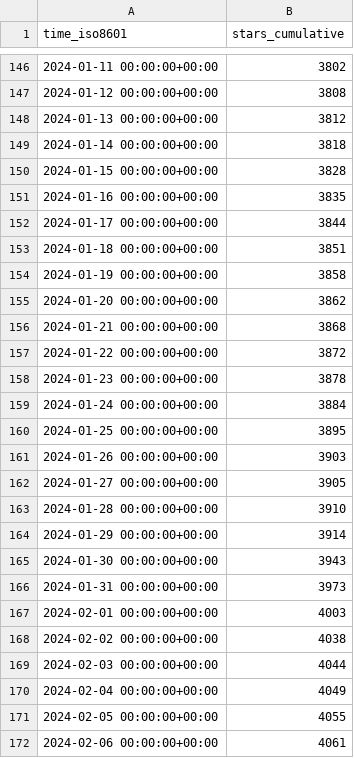
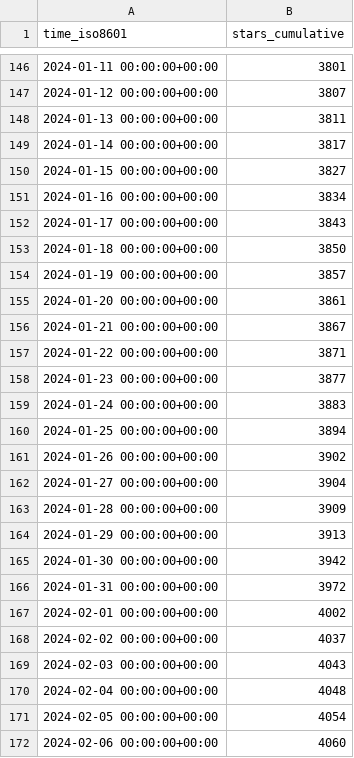
Before and after one commit to ChandanChainani/superduperdb, a CSV file: SuperDuperDB/superduperdb/ghrs-data/stargazers.csv, drawn as a sheet; only a part is shown, gaps mark what is left out; the diff covers the shown part only.

```diff
--- a/SuperDuperDB/superduperdb/ghrs-data/stargazers.csv
+++ b/SuperDuperDB/superduperdb/ghrs-data/stargazers.csv
@@ -146,27 +146,27 @@ time_iso8601,stars_cumulative
-2024-01-11 00:00:00+00:00,3802
-2024-01-12 00:00:00+00:00,3808
-2024-01-13 00:00:00+00:00,3812
-2024-01-14 00:00:00+00:00,3818
-2024-01-15 00:00:00+00:00,3828
-2024-01-16 00:00:00+00:00,3835
-2024-01-17 00:00:00+00:00,3844
-2024-01-18 00:00:00+00:00,3851
-2024-01-19 00:00:00+00:00,3858
-2024-01-20 00:00:00+00:00,3862
-2024-01-21 00:00:00+00:00,3868
-2024-01-22 00:00:00+00:00,3872
-2024-01-23 00:00:00+00:00,3878
-2024-01-24 00:00:00+00:00,3884
-2024-01-25 00:00:00+00:00,3895
-2024-01-26 00:00:00+00:00,3903
-2024-01-27 00:00:00+00:00,3905
-2024-01-28 00:00:00+00:00,3910
-2024-01-29 00:00:00+00:00,3914
-2024-01-30 00:00:00+00:00,3943
-2024-01-31 00:00:00+00:00,3973
-2024-02-01 00:00:00+00:00,4003
-2024-02-02 00:00:00+00:00,4038
-2024-02-03 00:00:00+00:00,4044
-2024-02-04 00:00:00+00:00,4049
-2024-02-05 00:00:00+00:00,4055
-2024-02-06 00:00:00+00:00,4061
+2024-01-11 00:00:00+00:00,3801
+2024-01-12 00:00:00+00:00,3807
+2024-01-13 00:00:00+00:00,3811
+2024-01-14 00:00:00+00:00,3817
+2024-01-15 00:00:00+00:00,3827
+2024-01-16 00:00:00+00:00,3834
+2024-01-17 00:00:00+00:00,3843
+2024-01-18 00:00:00+00:00,3850
+2024-01-19 00:00:00+00:00,3857
+2024-01-20 00:00:00+00:00,3861
+2024-01-21 00:00:00+00:00,3867
+2024-01-22 00:00:00+00:00,3871
+2024-01-23 00:00:00+00:00,3877
+2024-01-24 00:00:00+00:00,3883
+2024-01-25 00:00:00+00:00,3894
+2024-01-26 00:00:00+00:00,3902
+2024-01-27 00:00:00+00:00,3904
+2024-01-28 00:00:00+00:00,3909
+2024-01-29 00:00:00+00:00,3913
+2024-01-30 00:00:00+00:00,3942
+2024-01-31 00:00:00+00:00,3972
+2024-02-01 00:00:00+00:00,4002
+2024-02-02 00:00:00+00:00,4037
+2024-02-03 00:00:00+00:00,4043
+2024-02-04 00:00:00+00:00,4048
+2024-02-05 00:00:00+00:00,4054
+2024-02-06 00:00:00+00:00,4060
```
Also changed, not shown: 1 added row and 76 edited cells elsewhere in this file, SuperDuperDB/superduperdb/ghrs-data/forks.csv.
